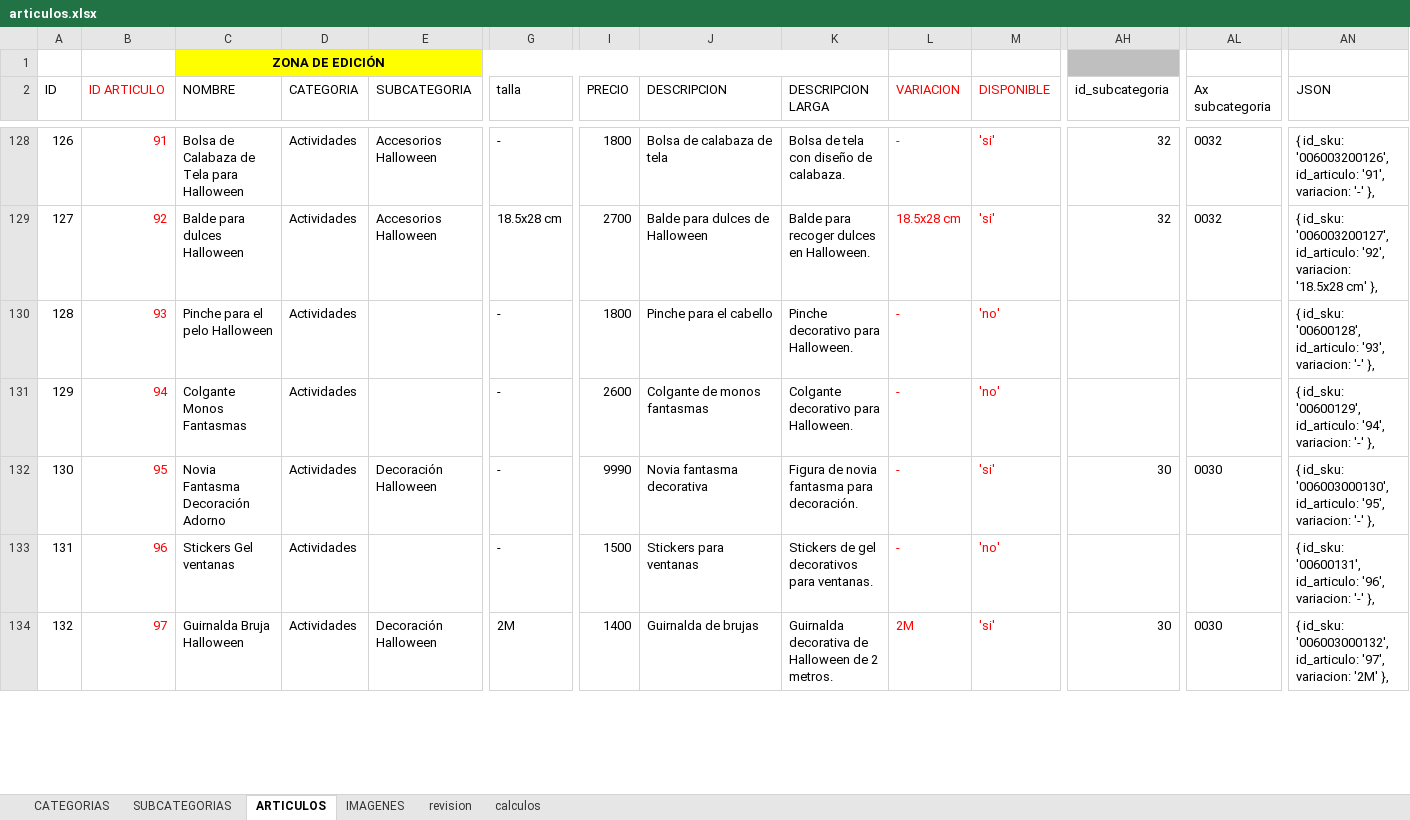
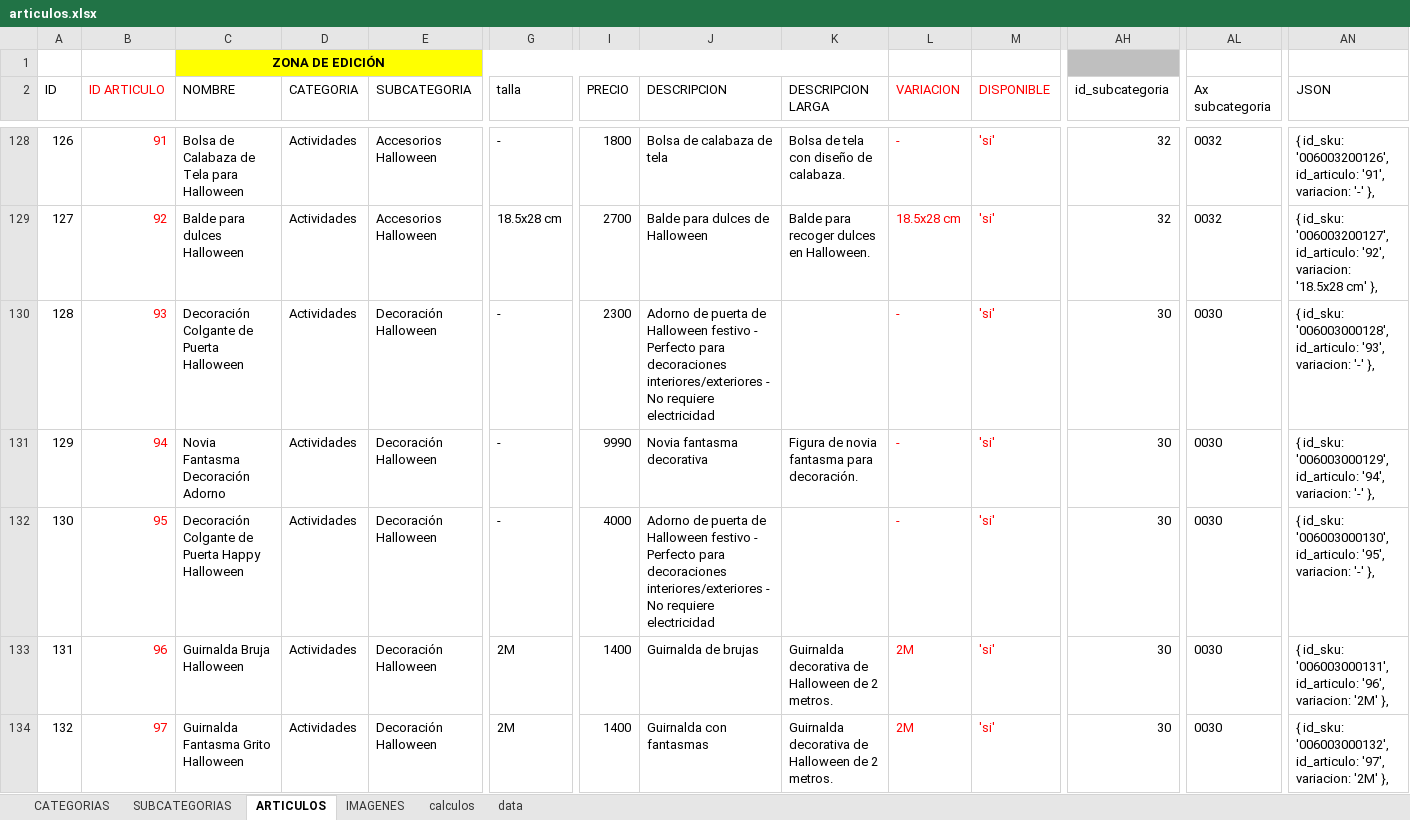
Before and after one commit to multicolorbazar/site, an Excel workbook: src/documents/articulos.xlsx, sheet ARTICULOS, drawn as a sheet; only a part is shown, gaps mark what is left out; values as stored, in another font and other column widths than the file's, no borders; conditional formats not drawn; the diff covers the shown part only; the diff names each change by its address in the sheet, - before the commit and + after, or states it on an @@ line.

```diff
--- a/src/documents/articulos.xlsx (sheet ARTICULOS)
+++ b/src/documents/articulos.xlsx (sheet ARTICULOS)
-sheet tab: revision
+sheet tab: data
-C130 (NOMBRE): Pinche para el pelo Halloween
+C130 (NOMBRE): Decoración Colgante de Puerta Halloween
-E130:E131 (SUBCATEGORIA): (empty)
+E130:E131 (SUBCATEGORIA): Decoración Halloween
-I130 (PRECIO): 1800
+I130 (PRECIO): 2300
-J130 (DESCRIPCION): Pinche para el cabello
+J130 (DESCRIPCION): Adorno de puerta de Halloween festivo - Perfecto para decoraciones interiores/exteriores - No requiere electricidad
-K130 (DESCRIPCION LARGA): Pinche decorativo para Halloween.
+K130 (DESCRIPCION LARGA): (empty)
-M130:M131 (DISPONIBLE): 'no'
+M130:M131 (DISPONIBLE): 'si'
-AH130:AH131 (id_subcategoria): (empty)
+AH130:AH131 (id_subcategoria): 30
-AL130:AL131 (Ax subcategoria): (empty)
+AL130:AL131 (Ax subcategoria): 0030
-AN130 (JSON): { id_sku: '00600128', id_articulo: '93',…
+AN130 (JSON): { id_sku: '006003000128', id_articulo: '93',…
-C131 (NOMBRE): Colgante Monos Fantasmas
+C131 (NOMBRE): Novia Fantasma Decoración Adorno
-I131 (PRECIO): 2600
+I131 (PRECIO): 9990
-J131 (DESCRIPCION): Colgante de monos fantasmas
+J131 (DESCRIPCION): Novia fantasma decorativa
-K131 (DESCRIPCION LARGA): Colgante decorativo para Halloween.
+K131 (DESCRIPCION LARGA): Figura de novia fantasma para decoración.
-AN131 (JSON): { id_sku: '00600129', id_articulo: '94',…
+AN131 (JSON): { id_sku: '006003000129', id_articulo: '94',…
-C132 (NOMBRE): Novia Fantasma Decoración Adorno
+C132 (NOMBRE): Decoración Colgante de Puerta Happy Halloween
-I132 (PRECIO): 9990
+I132 (PRECIO): 4000
-J132 (DESCRIPCION): Novia fantasma decorativa
+J132 (DESCRIPCION): Adorno de puerta de Halloween festivo - Perfecto para decoraciones interiores/exteriores - No requiere electricidad
-K132 (DESCRIPCION LARGA): Figura de novia fantasma para decoración.
+K132 (DESCRIPCION LARGA): (empty)
-C133 (NOMBRE): Stickers Gel ventanas
+C133 (NOMBRE): Guirnalda Bruja Halloween
-E133 (SUBCATEGORIA): (empty)
+E133 (SUBCATEGORIA): Decoración Halloween
-G133 (talla): -
+G133 (talla): 2M
-I133 (PRECIO): 1500
+I133 (PRECIO): 1400
-J133 (DESCRIPCION): Stickers para ventanas
+J133 (DESCRIPCION): Guirnalda de brujas
-K133 (DESCRIPCION LARGA): Stickers de gel decorativos para ventanas.
+K133 (DESCRIPCION LARGA): Guirnalda decorativa de Halloween de 2 metros.
-L133 (VARIACION): -
+L133 (VARIACION): 2M
-M133 (DISPONIBLE): 'no'
+M133 (DISPONIBLE): 'si'
-AH133 (id_subcategoria): (empty)
+AH133 (id_subcategoria): 30
-AL133 (Ax subcategoria): (empty)
+AL133 (Ax subcategoria): 0030
-AN133 (JSON): { id_sku: '00600131', id_articulo: '96', variacion: '-' },
+AN133 (JSON): { id_sku: '006003000131', id_articulo: '96', variacion: '2M' },
-C134 (NOMBRE): Guirnalda Bruja Halloween
+C134 (NOMBRE): Guirnalda Fantasma Grito Halloween
-J134 (DESCRIPCION): Guirnalda de brujas
+J134 (DESCRIPCION): Guirnalda con fantasmas
```
Also changed, not shown: 6 added rows, 6 removed rows, 270 edited cells and cell formats elsewhere in this sheet, sheet IMAGENES, sheet SUBCATEGORIAS, 19 other files.
